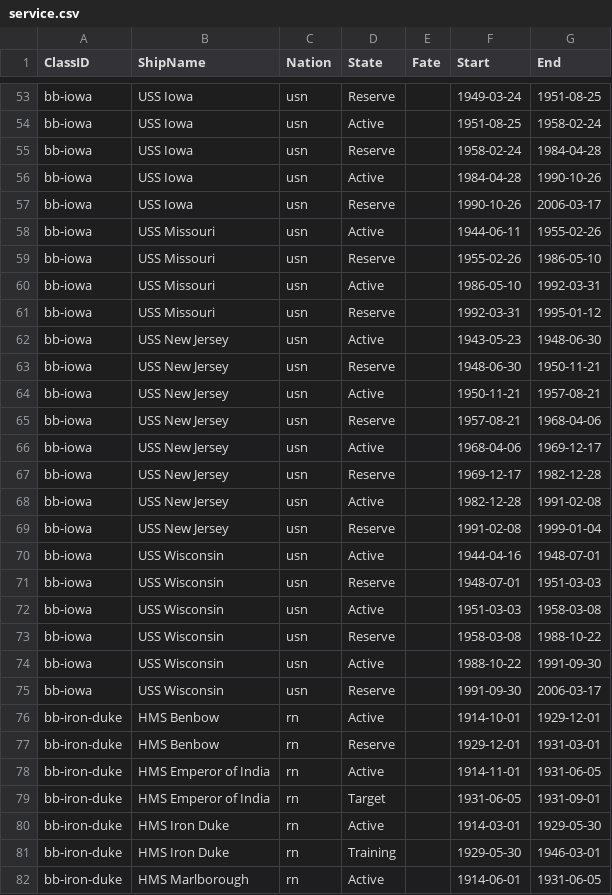
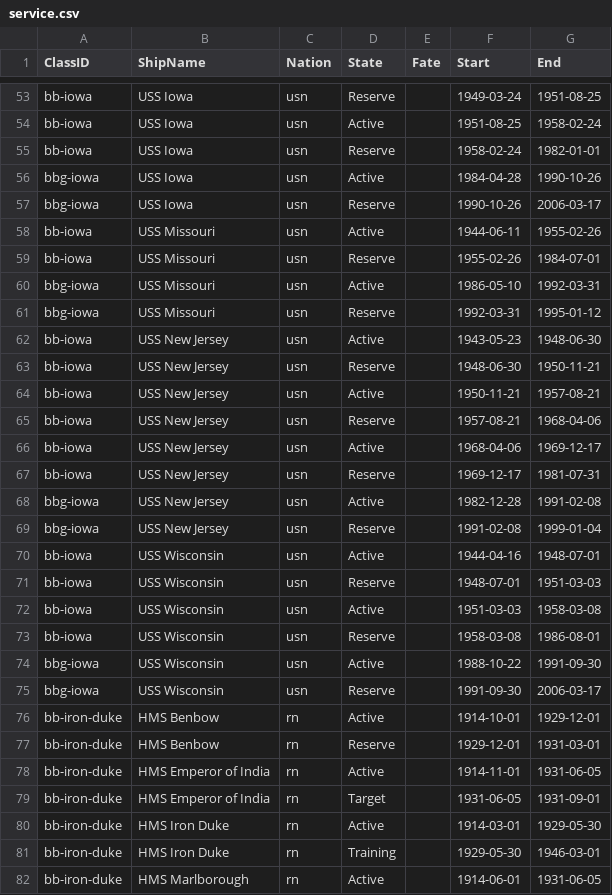
Before and after one commit to jasonmarcher/ferrous-dressed-vessels, a CSV file: res/prebuilt/service.csv, drawn as a sheet; only a part is shown, gaps mark what is left out; the diff covers the shown part only.

```diff
--- a/res/prebuilt/service.csv
+++ b/res/prebuilt/service.csv
@@ -54,9 +54,9 @@ bb-iowa,USS Iowa,usn,Reserve,,1949-03-24,1951-08-25
 bb-iowa,USS Iowa,usn,Active,,1951-08-25,1958-02-24
-bb-iowa,USS Iowa,usn,Reserve,,1958-02-24,1984-04-28
-bb-iowa,USS Iowa,usn,Active,,1984-04-28,1990-10-26
-bb-iowa,USS Iowa,usn,Reserve,,1990-10-26,2006-03-17
+bb-iowa,USS Iowa,usn,Reserve,,1958-02-24,1982-01-01
+bbg-iowa,USS Iowa,usn,Active,,1984-04-28,1990-10-26
+bbg-iowa,USS Iowa,usn,Reserve,,1990-10-26,2006-03-17
 bb-iowa,USS Missouri,usn,Active,,1944-06-11,1955-02-26
-bb-iowa,USS Missouri,usn,Reserve,,1955-02-26,1986-05-10
-bb-iowa,USS Missouri,usn,Active,,1986-05-10,1992-03-31
-bb-iowa,USS Missouri,usn,Reserve,,1992-03-31,1995-01-12
+bb-iowa,USS Missouri,usn,Reserve,,1955-02-26,1984-07-01
+bbg-iowa,USS Missouri,usn,Active,,1986-05-10,1992-03-31
+bbg-iowa,USS Missouri,usn,Reserve,,1992-03-31,1995-01-12
 bb-iowa,USS New Jersey,usn,Active,,1943-05-23,1948-06-30
@@ -66,5 +66,5 @@ bb-iowa,USS New Jersey,usn,Reserve,,1957-08-21,1968-04-06
 bb-iowa,USS New Jersey,usn,Active,,1968-04-06,1969-12-17
-bb-iowa,USS New Jersey,usn,Reserve,,1969-12-17,1982-12-28
-bb-iowa,USS New Jersey,usn,Active,,1982-12-28,1991-02-08
-bb-iowa,USS New Jersey,usn,Reserve,,1991-02-08,1999-01-04
+bb-iowa,USS New Jersey,usn,Reserve,,1969-12-17,1981-07-31
+bbg-iowa,USS New Jersey,usn,Active,,1982-12-28,1991-02-08
+bbg-iowa,USS New Jersey,usn,Reserve,,1991-02-08,1999-01-04
 bb-iowa,USS Wisconsin,usn,Active,,1944-04-16,1948-07-01
@@ -72,5 +72,5 @@ bb-iowa,USS Wisconsin,usn,Reserve,,1948-07-01,1951-03-03
 bb-iowa,USS Wisconsin,usn,Active,,1951-03-03,1958-03-08
-bb-iowa,USS Wisconsin,usn,Reserve,,1958-03-08,1988-10-22
-bb-iowa,USS Wisconsin,usn,Active,,1988-10-22,1991-09-30
-bb-iowa,USS Wisconsin,usn,Reserve,,1991-09-30,2006-03-17
+bb-iowa,USS Wisconsin,usn,Reserve,,1958-03-08,1986-08-01
+bbg-iowa,USS Wisconsin,usn,Active,,1988-10-22,1991-09-30
+bbg-iowa,USS Wisconsin,usn,Reserve,,1991-09-30,2006-03-17
 bb-iron-duke,HMS Benbow,rn,Active,,1914-10-01,1929-12-01
```
Also changed, not shown: 14 added rows and 19 edited cells elsewhere in this file, res/prebuilt/classes.csv, res/prebuilt/ships.csv.
